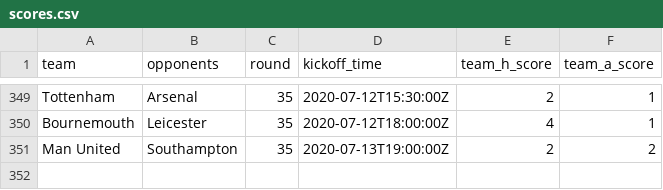
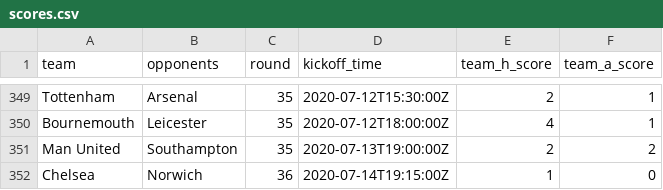
Before and after one commit to eivindhammers/filserver, a CSV file: scores.csv, drawn as a sheet; only a part is shown, gaps mark what is left out; the diff names each change by its address in the sheet, - before the commit and + after, or states it on an @@ line.

Commit message:
update scores

```diff
--- a/scores.csv
+++ b/scores.csv
+row 352: Chelsea | Norwich | 36 | 2020-07-14T19:15:00Z | 1 | 0
```
